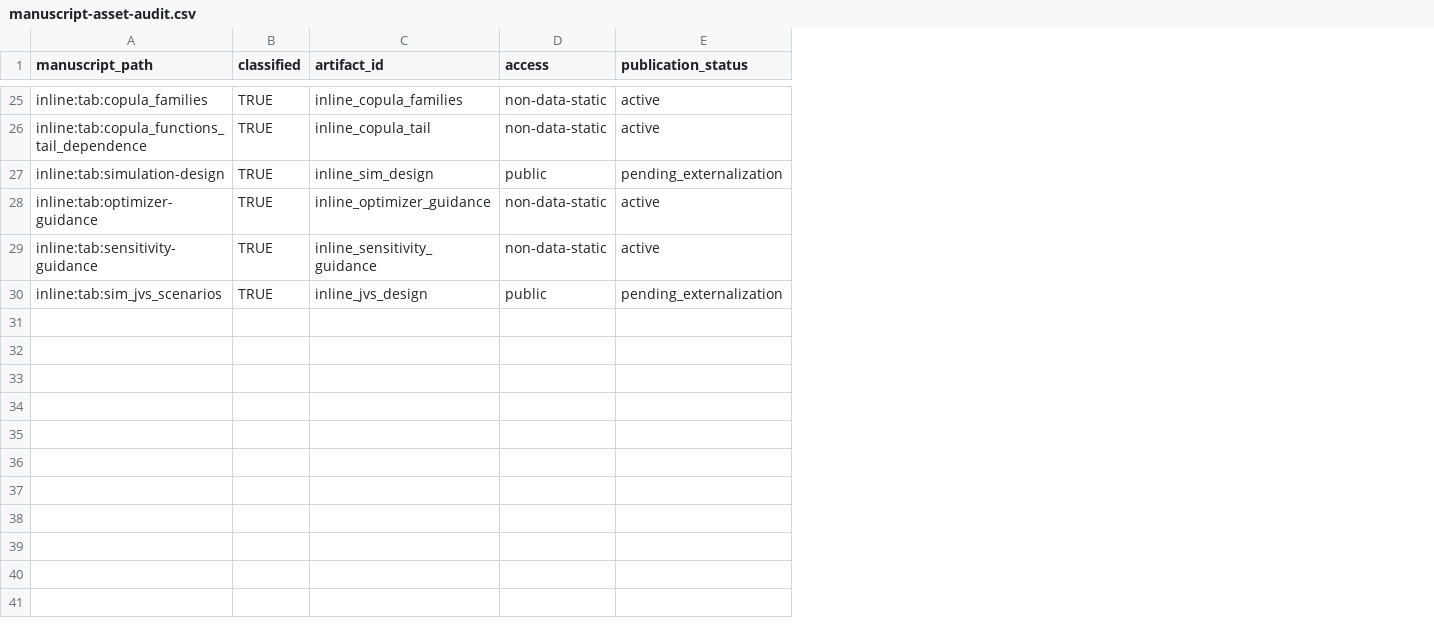
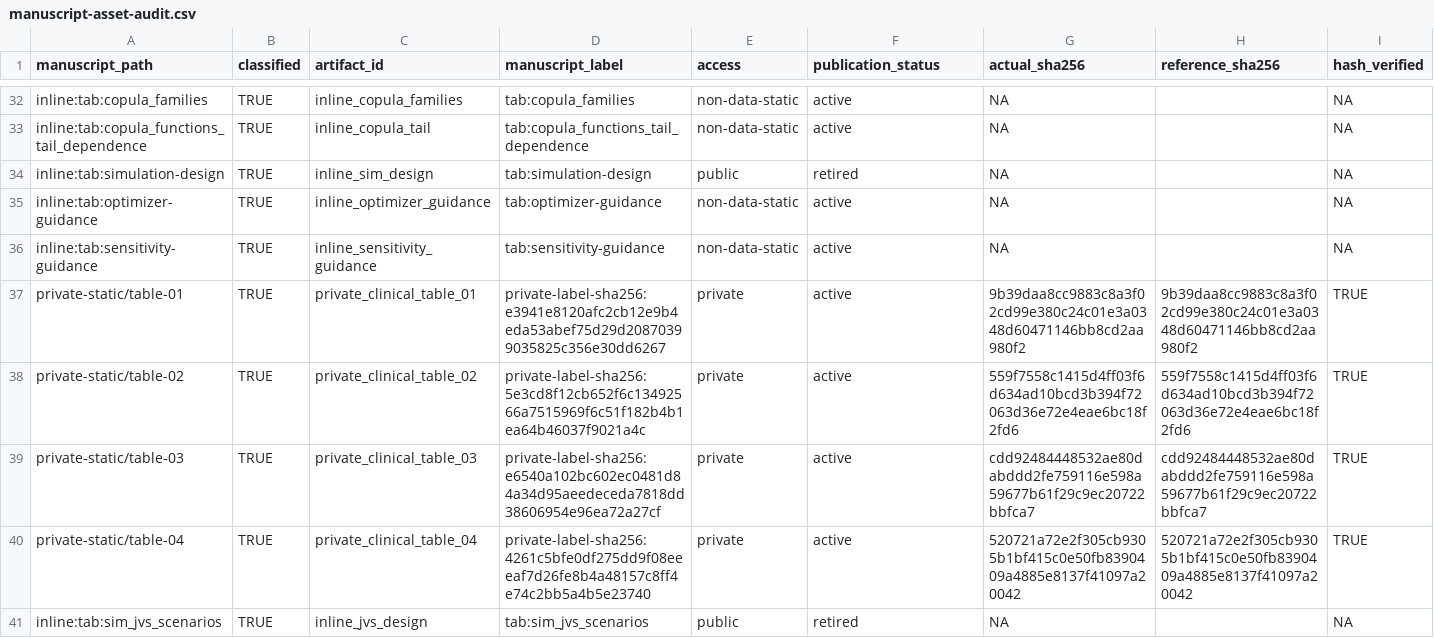
Before and after one commit to ahibbert/gamlss.longitudinal, a CSV file: paper/manuscript-asset-audit.csv, drawn as a sheet; only a part is shown, gaps mark what is left out; addresses are those after the commit; the diff covers the shown part only; the diff names each change by its address in the sheet, - before the commit and + after, or states it on an @@ line.

Commit message:
Classify private manuscript assets without disclosure

```diff
--- a/paper/manuscript-asset-audit.csv
+++ b/paper/manuscript-asset-audit.csv
+column D (manuscript_label), rows 32-36: tab:copula_families | tab:copula_functions_tail_dependence | tab:simulation-design | tab:optimizer-guidance | tab:sensitivity-guidance; row 41: tab:sim_jvs_scenarios
+column G (actual_sha256), rows 32-36: all NA; row 41: NA
+column H (reference_sha256), empty
+column I (hash_verified), rows 32-36: all NA; row 41: NA
-F34 (publication_status): pending_externalization
+F34 (publication_status): retired
+row 37: private-static/table-01 | TRUE | private_clinical_table_01 | private-label-sha256:e3941e8120afc2cb12e9b4eda53abef75d29d20870399035825c356e30dd6267 | private | active | 9b39daa8cc9883c8a3f02cd99e380c24c01e3a0348d60471146bb8cd2aa980f2 | 9b39daa8cc9883c8a3f02cd99e380c24c01e3a0348d60471146bb8cd2aa980f2 | TRUE
+row 38: private-static/table-02 | TRUE | private_clinical_table_02 | private-label-sha256:5e3cd8f12cb652f6c13492566a7515969f6c51f182b4b1ea64b46037f9021a4c | private | active | 559f7558c1415d4ff03f6d634ad10bcd3b394f72063d36e72e4eae6bc18f2fd6 | 559f7558c1415d4ff03f6d634ad10bcd3b394f72063d36e72e4eae6bc18f2fd6 | TRUE
+row 39: private-static/table-03 | TRUE | private_clinical_table_03 | private-label-sha256:e6540a102bc602ec0481d84a34d95aeedeceda7818dd38606954e96ea72a27cf | private | active | cdd92484448532ae80dabddd2fe759116e598a59677b61f29c9ec20722bbfca7 | cdd92484448532ae80dabddd2fe759116e598a59677b61f29c9ec20722bbfca7 | TRUE
+row 40: private-static/table-04 | TRUE | private_clinical_table_04 | private-label-sha256:4261c5bfe0df275dd9f08eeeaf7d26fe8b4a48157c8ff4e74c2bb5a4b5e23740 | private | active | 520721a72e2f305cb9305b1bf415c0e50fb8390409a4885e8137f41097a20042 | 520721a72e2f305cb9305b1bf415c0e50fb8390409a4885e8137f41097a20042 | TRUE
-F41 (publication_status): pending_externalization
+F41 (publication_status): retired
```
Also changed, not shown: 7 added rows and 17 edited cells elsewhere in this file, paper/manifest.csv, 2 other files.
